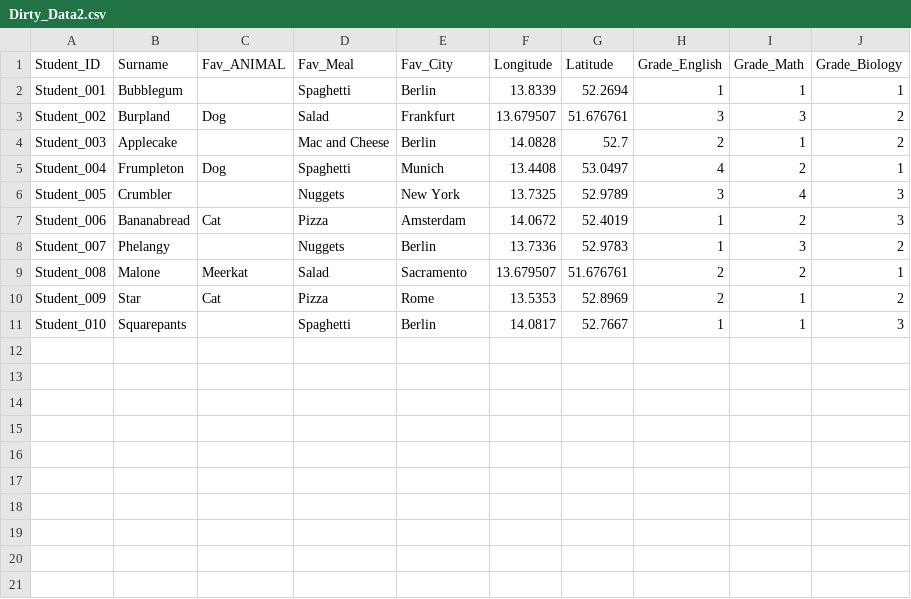
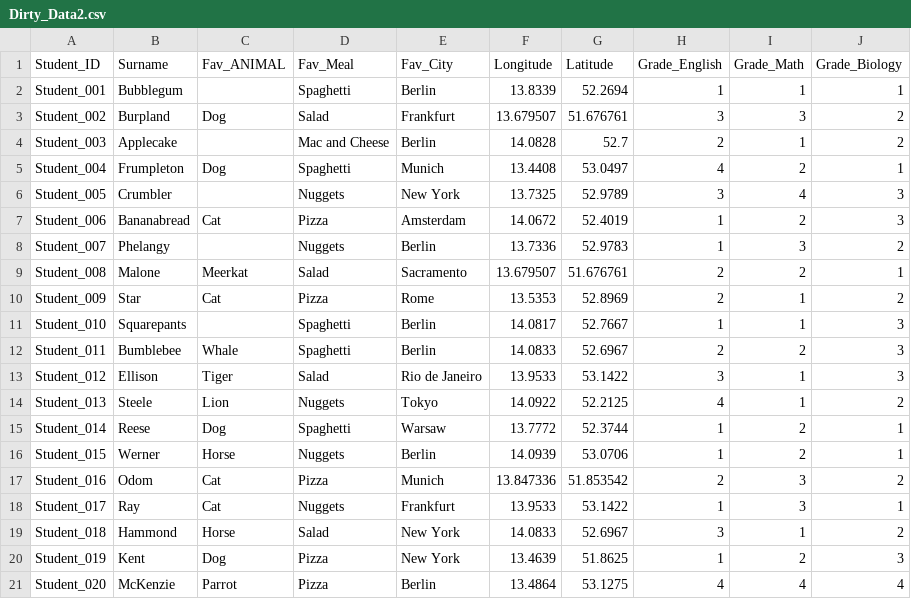
Before and after one commit to tlobnow/Resources, a CSV file: R_Introduction/dirty_files/Dirty_Data2.csv, drawn as a sheet; the diff names each change by its address in the sheet, - before the commit and + after, or states it on an @@ line.

Commit message:
update

```diff
--- a/R_Introduction/dirty_files/Dirty_Data2.csv
+++ b/R_Introduction/dirty_files/Dirty_Data2.csv
+row 12: Student_011 | Bumblebee | Whale | Spaghetti | Berlin | 14.0833 | 52.6967 | 2 | 2 | 3
+row 13: Student_012 | Ellison | Tiger | Salad | Rio de Janeiro | 13.9533 | 53.1422 | 3 | 1 | 3
+row 14: Student_013 | Steele | Lion | Nuggets | Tokyo | 14.0922 | 52.2125 | 4 | 1 | 2
+row 15: Student_014 | Reese | Dog | Spaghetti | Warsaw | 13.7772 | 52.3744 | 1 | 2 | 1
+row 16: Student_015 | Werner | Horse | Nuggets | Berlin | 14.0939 | 53.0706 | 1 | 2 | 1
+row 17: Student_016 | Odom | Cat | Pizza | Munich | 13.847336 | 51.853542 | 2 | 3 | 2
+row 18: Student_017 | Ray | Cat | Nuggets | Frankfurt | 13.9533 | 53.1422 | 1 | 3 | 1
+row 19: Student_018 | Hammond | Horse | Salad | New York | 14.0833 | 52.6967 | 3 | 1 | 2
+row 20: Student_019 | Kent | Dog | Pizza | New York | 13.4639 | 51.8625 | 1 | 2 | 3
+row 21: Student_020 | McKenzie | Parrot | Pizza | Berlin | 13.4864 | 53.1275 | 4 | 4 | 4
```
